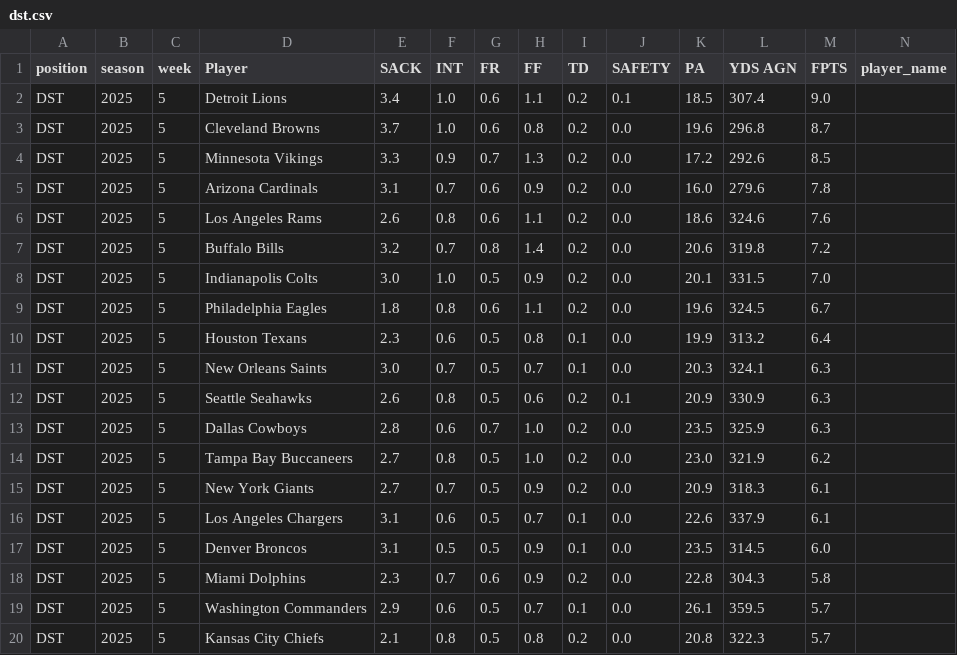
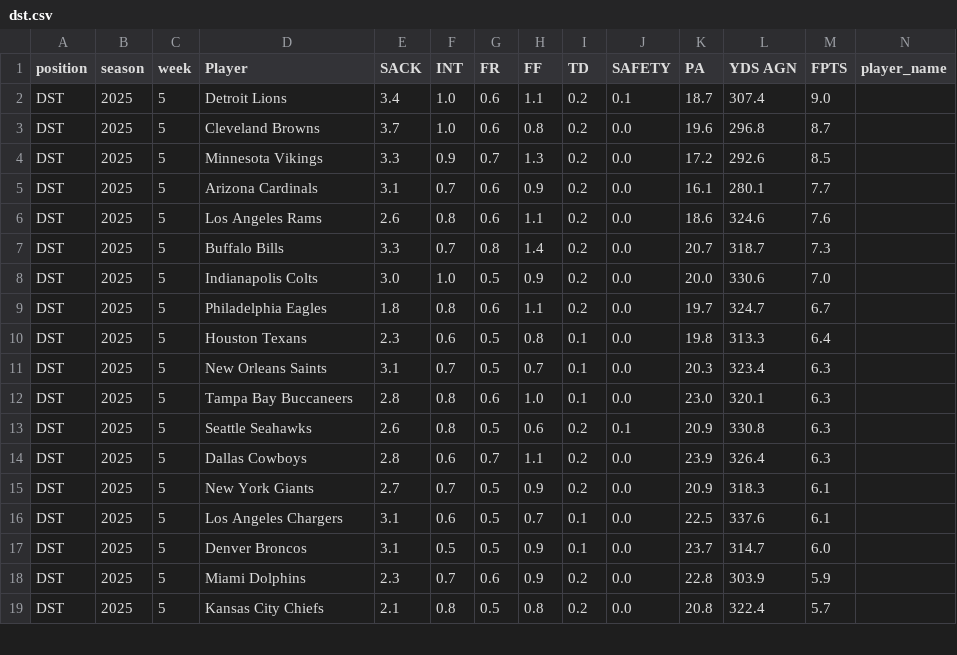
Before and after one commit to KoBeWa/fantasypros-projections, a CSV file: data/2025/week_current/dst.csv, drawn as a sheet; only a part is shown; removed rows and columns are numbered as before the commit, all else as after; rows hold the shown columns only; the diff covers the shown part only; the diff names each change by its address in the sheet, - before the commit and + after, or states it on an @@ line.

```diff
--- a/data/2025/week_current/dst.csv
+++ b/data/2025/week_current/dst.csv
-K2 (PA): 18.5
+K2 (PA): 18.7
-K5 (PA): 16.0
+K5 (PA): 16.1
-L5 (YDS AGN): 279.6
+L5 (YDS AGN): 280.1
-M5 (FPTS): 7.8
+M5 (FPTS): 7.7
-E7 (SACK): 3.2
+E7 (SACK): 3.3
-K7 (PA): 20.6
+K7 (PA): 20.7
-L7 (YDS AGN): 319.8
+L7 (YDS AGN): 318.7
-M7 (FPTS): 7.2
+M7 (FPTS): 7.3
-K8 (PA): 20.1
+K8 (PA): 20.0
-L8 (YDS AGN): 331.5
+L8 (YDS AGN): 330.6
-K9 (PA): 19.6
+K9 (PA): 19.7
-L9 (YDS AGN): 324.5
+L9 (YDS AGN): 324.7
-K10 (PA): 19.9
+K10 (PA): 19.8
-L10 (YDS AGN): 313.2
+L10 (YDS AGN): 313.3
-E11 (SACK): 3.0
+E11 (SACK): 3.1
-L11 (YDS AGN): 324.1
+L11 (YDS AGN): 323.4
+row 12: DST | 2025 | 5 | Tampa Bay Buccaneers | 2.8 | 0.8 | 0.6 | 1.0 | 0.1 | 0.0 | 23.0 | 320.1 | 6.3
-L13 (YDS AGN): 330.9
+L13 (YDS AGN): 330.8
-H14 (FF): 1.0
+H14 (FF): 1.1
-K14 (PA): 23.5
+K14 (PA): 23.9
-L14 (YDS AGN): 325.9
+L14 (YDS AGN): 326.4
-row 14: DST | 2025 | 5 | Tampa Bay Buccaneers | 2.7 | 0.8 | 0.5 | 1.0 | 0.2 | 0.0 | 23.0 | 321.9 | 6.2
-K16 (PA): 22.6
+K16 (PA): 22.5
-L16 (YDS AGN): 337.9
+L16 (YDS AGN): 337.6
-K17 (PA): 23.5
+K17 (PA): 23.7
-L17 (YDS AGN): 314.5
+L17 (YDS AGN): 314.7
-L18 (YDS AGN): 304.3
+L18 (YDS AGN): 303.9
-M18 (FPTS): 5.8
+M18 (FPTS): 5.9
-row 19: DST | 2025 | 5 | Washington Commanders | 2.9 | 0.6 | 0.5 | 0.7 | 0.1 | 0.0 | 26.1 | 359.5 | 5.7
-L19 (YDS AGN): 322.3
+L19 (YDS AGN): 322.4
```
Also changed, not shown: 1 added row and 23 edited cells elsewhere in this file, data/2025/week_current/k.csv, data/2025/week_current/qb.csv, 3 other files.
